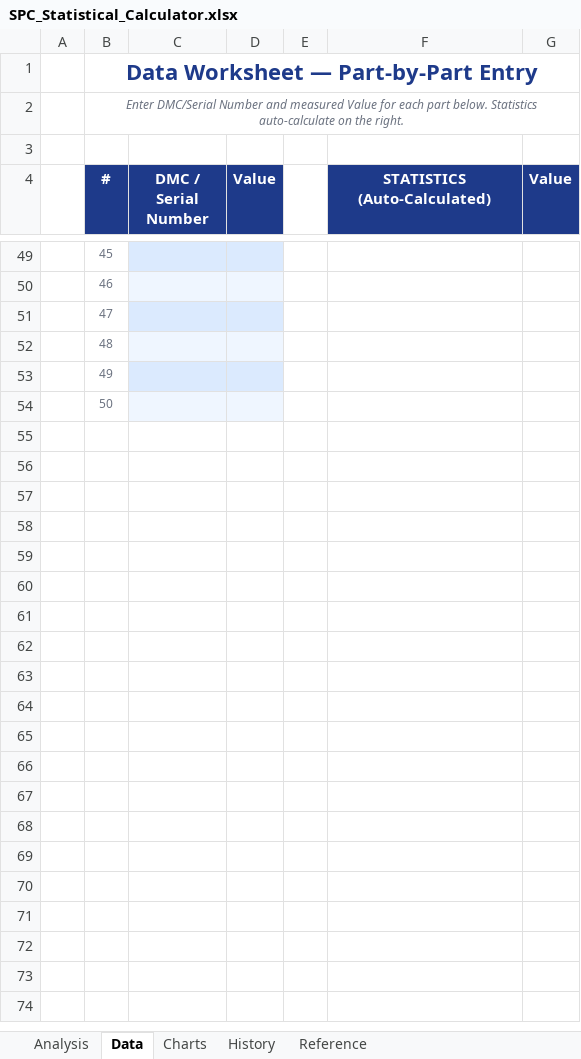
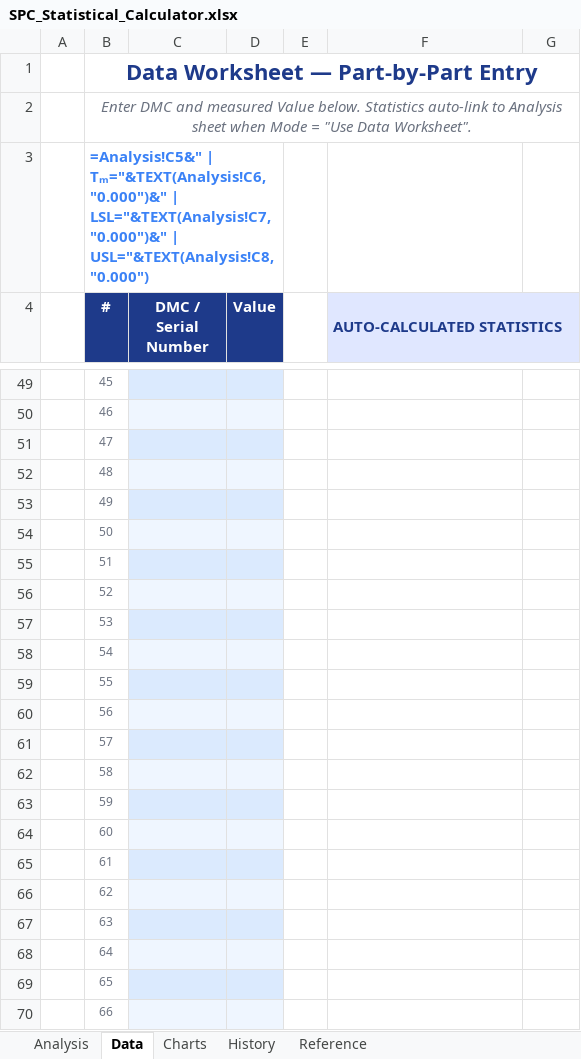
Before and after one commit to kst5kor/statistical-calculator, an Excel workbook: SPC_Statistical_Calculator.xlsx, sheet Data, drawn as a sheet; only a part is shown, gaps mark what is left out; values as stored, in another font and other column widths than the file's, no borders; formulas without a stored value are shown as written; conditional formats not drawn; the diff covers the shown part only; the diff names each change by its address in the sheet, - before the commit and + after, or states it on an @@ line.

Commit message:
Deep upgrade Excel tool: mode toggle, auto-linked data, full assessment summary, verdict, charts

```diff
--- a/SPC_Statistical_Calculator.xlsx (sheet Data)
+++ b/SPC_Statistical_Calculator.xlsx (sheet Data)
-B2 (#): Enter DMC/Serial Number and measured Value for each part below. Statistics auto-calculate on the right.
+B2 (#): Enter DMC and measured Value below. Statistics auto-link to Analysis sheet when Mode = "Use Data Worksheet".
@@ B2 text size: larger @@
-B3 (#): (empty)
+B3 (#): =Analysis!C5&" | Tₘ="&TEXT(Analysis!C6,"0.000")&" | LSL="&TEXT(Analysis!C7,"0.000")&" | USL="&TEXT(Analysis!C8,"0.000")
+B3:D3 merged
-F4: STATISTICS (Auto-Calculated)
+F4: AUTO-CALCULATED STATISTICS
-F4:G4 fill: #1E3A8A
+F4:G4 fill: #E0E7FF
@@ F4 text colour: #FFFFFF → #1E3A8A, alignment: center → left @@
+F4:G4 merged
-G4: Value
+G4: (empty)
+row 55:  | 51
+row 56:  | 52
+row 57:  | 53
+row 58:  | 54
+row 59:  | 55
+row 60:  | 56
+row 61:  | 57
+row 62:  | 58
+row 63:  | 59
+row 64:  | 60
+row 65:  | 61
+row 66:  | 62
+row 67:  | 63
+row 68:  | 64
+row 69:  | 65
+row 70:  | 66
```
Also changed, not shown: 34 added rows, 18 edited cells, cell formats and merged cells elsewhere in this sheet, sheet Analysis, sheet Charts, sheet Reference, sheet History, charts or pictures, 1 other file.
